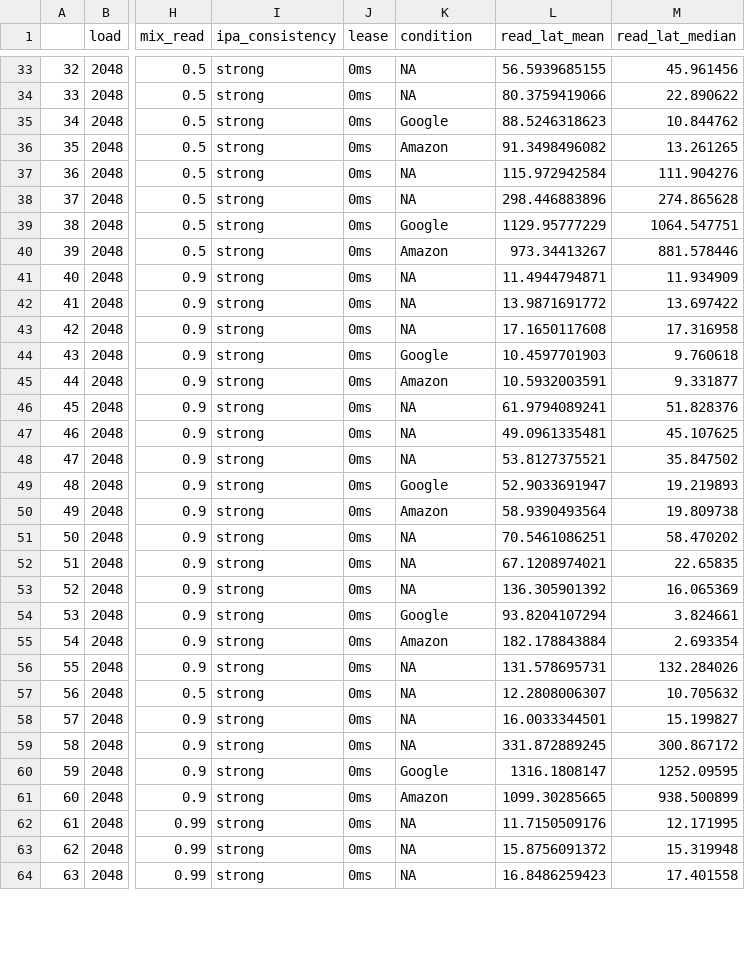
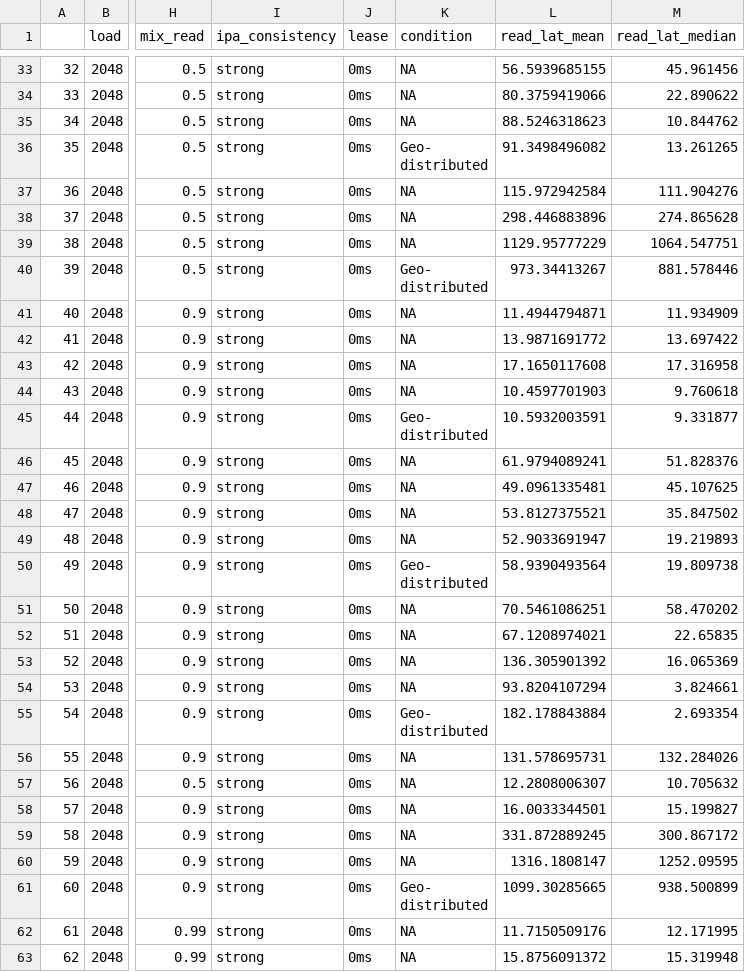
Before and after one commit to bholt/claret-doc, a CSV file: ipa/plots/data/counter_err.csv, drawn as a sheet; only a part is shown, gaps mark what is left out; the shorter side is filled out with more unchanged rows; ↵ is a line break in a cell; the diff covers the shown part only; the diff names each change by its address in the sheet, - before the commit and + after, or states it on an @@ line.

```diff
--- a/ipa/plots/data/counter_err.csv
+++ b/ipa/plots/data/counter_err.csv
-K35 (condition): Google
+K35 (condition): NA
-K36 (condition): Amazon
+K36 (condition): Geo- ↵ distributed
-K39 (condition): Google
+K39 (condition): NA
-K40 (condition): Amazon
+K40 (condition): Geo- ↵ distributed
-K44 (condition): Google
+K44 (condition): NA
-K45 (condition): Amazon
+K45 (condition): Geo- ↵ distributed
-K49 (condition): Google
+K49 (condition): NA
-K50 (condition): Amazon
+K50 (condition): Geo- ↵ distributed
-K54 (condition): Google
+K54 (condition): NA
-K55 (condition): Amazon
+K55 (condition): Geo- ↵ distributed
-K60 (condition): Google
+K60 (condition): NA
-K61 (condition): Amazon
+K61 (condition): Geo- ↵ distributed
```
Also changed, not shown: 148 edited cells elsewhere in this file, 16 other files.
